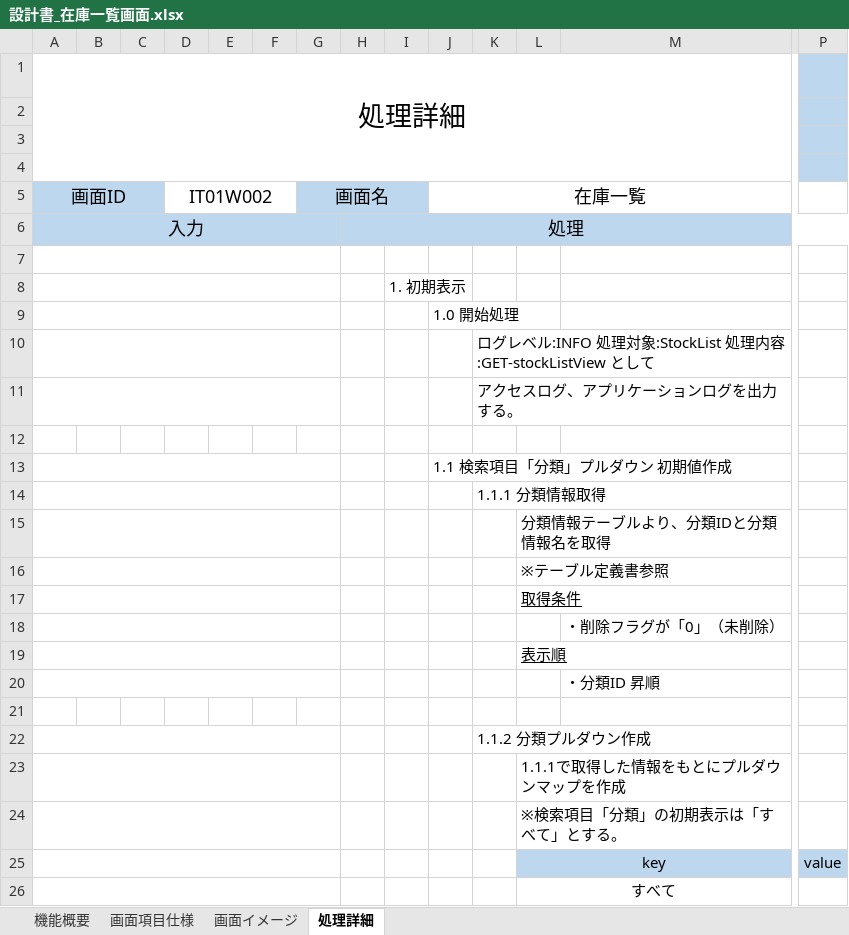
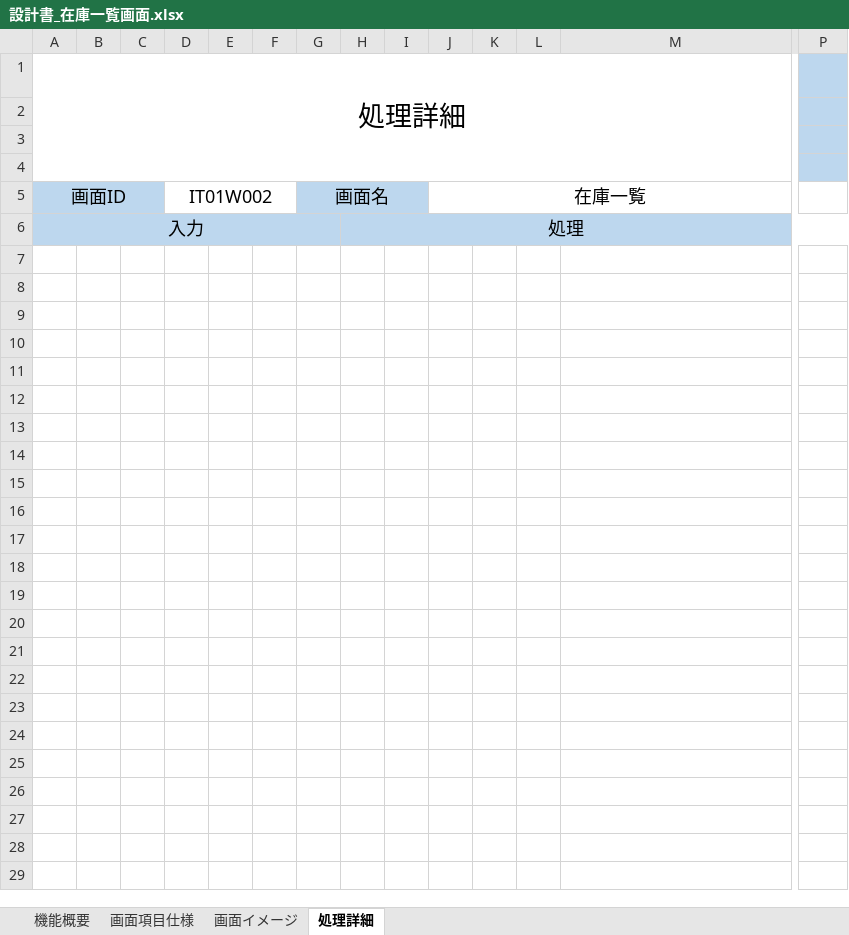
Before and after one commit to RyotsTj/SEcourse-DroneInventorySystemAjax, an Excel workbook: docs/詳細設計書/設計書_在庫一覧画面.xlsx, sheet 処理詳細, drawn as a sheet; only a part is shown, gaps mark what is left out; values as stored, in another font and other column widths than the file's, no borders; rows hold the shown columns only; the diff covers the shown part only; the diff names each change by its address in the sheet, - before the commit and + after, or states it on an @@ line.

```diff
--- a/docs/詳細設計書/設計書_在庫一覧画面.xlsx (sheet 処理詳細)
+++ b/docs/詳細設計書/設計書_在庫一覧画面.xlsx (sheet 処理詳細)
-row 7: (empty)
-row 8:  |  |  |  |  |  |  |  | 1. 初期表示
-row 9:  |  |  |  |  |  |  |  |  | 1.0 開始処理
-row 10:  |  |  |  |  |  |  |  |  |  | ログレベル:INFO 処理対象:StockList 処理内容:GET-stockListView として
-row 11:  |  |  |  |  |  |  |  |  |  | アクセスログ、アプリケーションログを出力する。
-row 12: (empty)
-row 13:  |  |  |  |  |  |  |  |  | 1.1 検索項目「分類」プルダウン 初期値作成
-row 14:  |  |  |  |  |  |  |  |  |  | 1.1.1 分類情報取得
-row 15:  |  |  |  |  |  |  |  |  |  |  | 分類情報テーブルより、分類IDと分類情報名を取得
-row 16:  |  |  |  |  |  |  |  |  |  |  | ※テーブル定義書参照
-row 17:  |  |  |  |  |  |  |  |  |  |  | 取得条件
-row 18:  |  |  |  |  |  |  |  |  |  |  |  | ・削除フラグが「0」（未削除）
-row 19:  |  |  |  |  |  |  |  |  |  |  | 表示順
-row 20:  |  |  |  |  |  |  |  |  |  |  |  | ・分類ID 昇順
-row 21: (empty)
-row 22:  |  |  |  |  |  |  |  |  |  | 1.1.2 分類プルダウン作成
-row 23:  |  |  |  |  |  |  |  |  |  |  | 1.1.1で取得した情報をもとにプルダウンマップを作成
-row 24:  |  |  |  |  |  |  |  |  |  |  | ※検索項目「分類」の初期表示は「すべて」とする。
-row 25:  |  |  |  |  |  |  |  |  |  |  | key |  | value
-row 26:  |  |  |  |  |  |  |  |  |  |  | すべて
```
Also changed, not shown: 115 removed rows elsewhere in this sheet, sheet 画面イメージ, docs/詳細設計書/詳細設計書_分類情報画面_チュートリアル③.xlsx, docs/詳細設計書/詳細設計書_在庫センター情報画面.xlsx.
